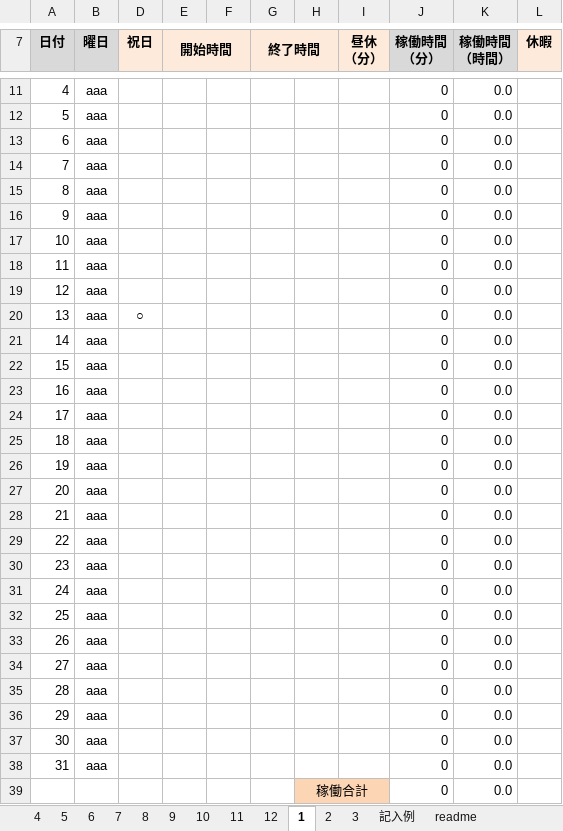
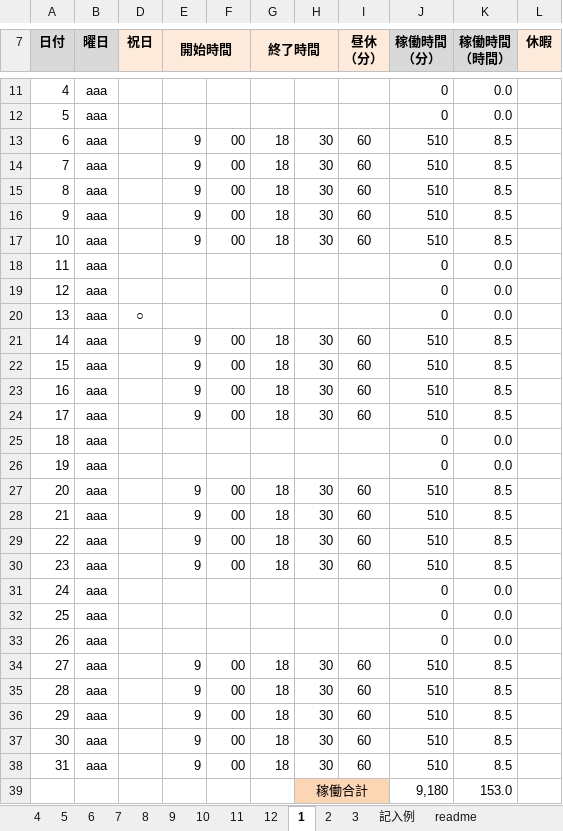
Before and after one commit to shizhengyun/test, an Excel workbook: 2024年度勤務表（史正韵）.xlsm, sheet 1, drawn as a sheet; only a part is shown, gaps mark what is left out; values as stored, in another font and other column widths than the file's, no borders; charts and pictures and conditional formats not drawn; the diff names each change by its address in the sheet, - before the commit and + after, or states it on an @@ line.

```diff
--- a/2024年度勤務表（史正韵）.xlsm (sheet 1)
+++ b/2024年度勤務表（史正韵）.xlsm (sheet 1)
-E13:E17 (開始時間): (empty)
+E13:E17 (開始時間): 9
-F13:F17: (empty)
+F13:F17: 00
-G13:G17 (終了時間): (empty)
+G13:G17 (終了時間): 18
-H13:H17: (empty)
+H13:H17: 30
-I13:I17 (昼休 （分）): (empty)
+I13:I17 (昼休 （分）): 60
-J13:J17 (稼働時間 （分）): 0
+J13:J17 (稼働時間 （分）): 510
-K13:K17 (稼働時間 （時間）): 0.0
+K13:K17 (稼働時間 （時間）): 8.5
-E21:E24 (開始時間): (empty)
+E21:E24 (開始時間): 9
-F21:F24: (empty)
+F21:F24: 00
-G21:G24 (終了時間): (empty)
+G21:G24 (終了時間): 18
-H21:H24: (empty)
+H21:H24: 30
-I21:I24 (昼休 （分）): (empty)
+I21:I24 (昼休 （分）): 60
-J21:J24 (稼働時間 （分）): 0
+J21:J24 (稼働時間 （分）): 510
-K21:K24 (稼働時間 （時間）): 0.0
+K21:K24 (稼働時間 （時間）): 8.5
-E27:E30 (開始時間): (empty)
+E27:E30 (開始時間): 9
-F27:F30: (empty)
+F27:F30: 00
-G27:G30 (終了時間): (empty)
+G27:G30 (終了時間): 18
-H27:H30: (empty)
+H27:H30: 30
-I27:I30 (昼休 （分）): (empty)
+I27:I30 (昼休 （分）): 60
-J27:J30 (稼働時間 （分）): 0
+J27:J30 (稼働時間 （分）): 510
-K27:K30 (稼働時間 （時間）): 0.0
+K27:K30 (稼働時間 （時間）): 8.5
-E34:E38 (開始時間): (empty)
+E34:E38 (開始時間): 9
-F34:F38: (empty)
+F34:F38: 00
-G34:G38 (終了時間): (empty)
+G34:G38 (終了時間): 18
-H34:H38: (empty)
+H34:H38: 30
-I34:I38 (昼休 （分）): (empty)
+I34:I38 (昼休 （分）): 60
-J34:J38 (稼働時間 （分）): 0
+J34:J38 (稼働時間 （分）): 510
-K34:K38 (稼働時間 （時間）): 0.0
+K34:K38 (稼働時間 （時間）): 8.5
-J39 (稼働時間 （分）): 0
+J39 (稼働時間 （分）): 9,180
-K39 (稼働時間 （時間）): 0.0
+K39 (稼働時間 （時間）): 153.0
```
Also changed, not shown: sheet 2.
